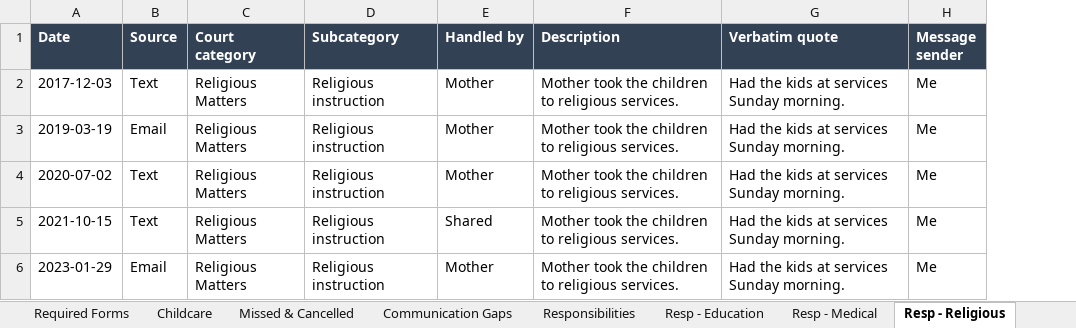
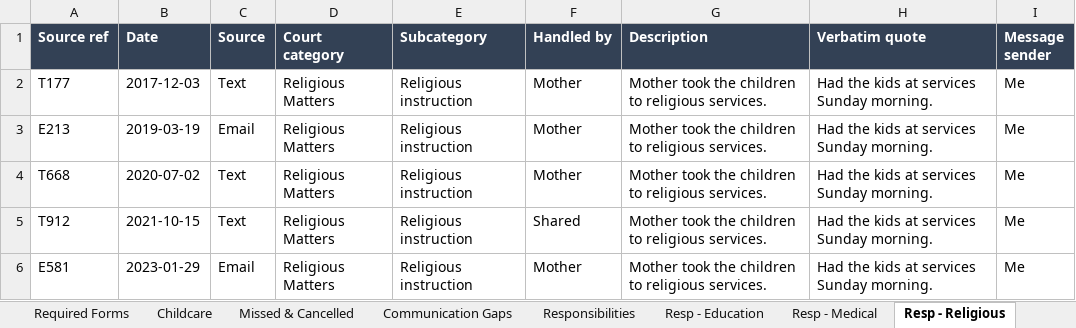
Before and after one commit to cleatuscobb2/Cell_Phone_Data_Parse, an Excel workbook: sample-reports/custody-report-7yr-max.xlsx, sheet Resp - Religious, drawn as a sheet; values as stored, in another font and other column widths than the file's, no borders; the diff names each change by its address in the sheet, - before the commit and + after, or states it on an @@ line.

```diff
--- a/sample-reports/custody-report-7yr-max.xlsx (sheet Resp - Religious)
+++ b/sample-reports/custody-report-7yr-max.xlsx (sheet Resp - Religious)
+column A (Source ref), rows 2-6: T177 | E213 | T668 | T912 | E581
```
Also changed, not shown: sheet Message Log, sheet Resp - Child Care, sheet Resp - Employment, sheet Resp - Vehicle, sheet Third-Party, sheet Resp - Education, 5 more sheets, other sheet tabs, sample-reports/custody-report-3yr.xlsx, sample-reports/custody-report-5yr.xlsx, 11 other files.
